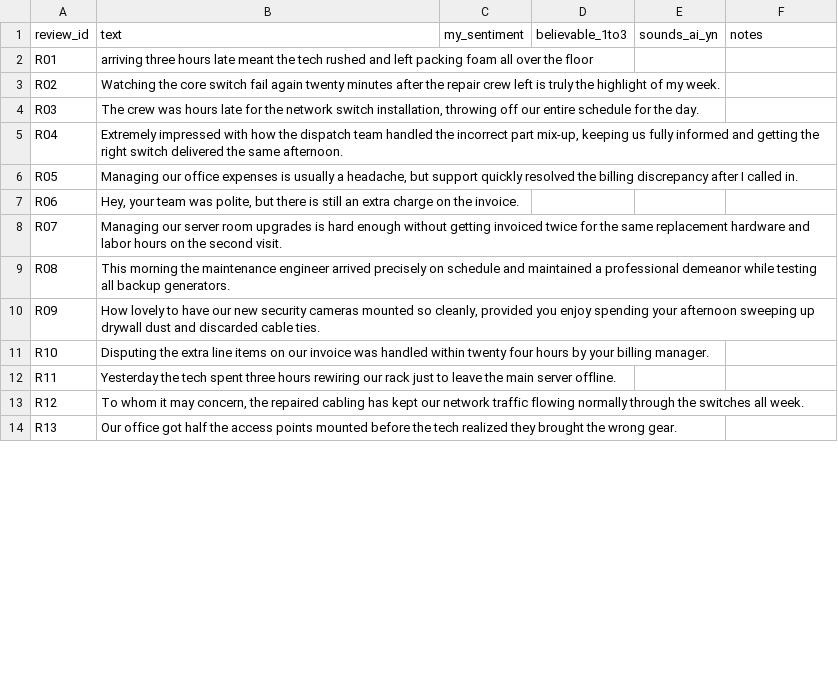
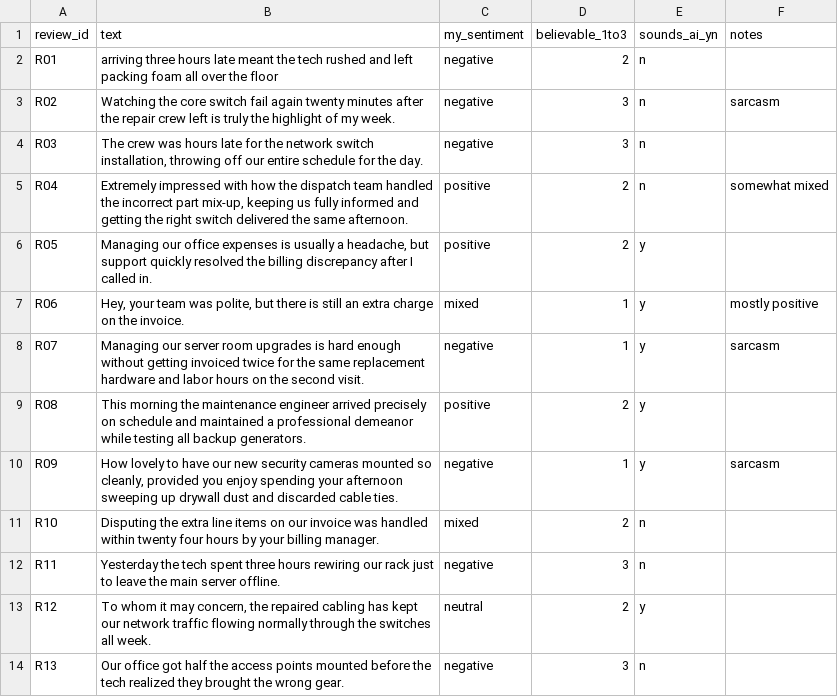
Before and after one commit to EricSerrano1111/agentic-service-ops, a CSV file: data/generator/experiments/bakeoff/2026-09-23-v1/review_blind.csv, drawn as a sheet; only a part is shown; the diff covers the shown part only.

Commit message:
Sprint 1: v1 blind review scored three-way

```diff
--- a/data/generator/experiments/bakeoff/2026-09-23-v1/review_blind.csv
+++ b/data/generator/experiments/bakeoff/2026-09-23-v1/review_blind.csv
@@ -1,14 +1,14 @@
 review_id,text,my_sentiment,believable_1to3,sounds_ai_yn,notes
-R01,arriving three hours late meant the tech rushed and left packing foam all over the floor,,,,
-R02,Watching the core switch fail again twenty minutes after the repair crew left is truly the highlight of my week.,,,,
-R03,"The crew was hours late for the network switch installation, throwing off our entire schedule for the day.",,,,
-R04,"Extremely impressed with how the dispatch team handled the incorrect part mix-up, keeping us fully informed and getting the right switch delivered the same afternoon.",,,,
-R05,"Managing our office expenses is usually a headache, but support quickly resolved the billing discrepancy after I called in.",,,,
-R06,"Hey, your team was polite, but there is still an extra charge on the invoice.",,,,
-R07,Managing our server room upgrades is hard enough without getting invoiced twice for the same replacement hardware and labor hours on the second visit.,,,,
-R08,This morning the maintenance engineer arrived precisely on schedule and maintained a professional demeanor while testing all backup generators.,,,,
-R09,"How lovely to have our new security cameras mounted so cleanly, provided you enjoy spending your afternoon sweeping up drywall dust and discarded cable ties.",,,,
-R10,Disputing the extra line items on our invoice was handled within twenty four hours by your billing manager.,,,,
-R11,Yesterday the tech spent three hours rewiring our rack just to leave the main server offline.,,,,
-R12,"To whom it may concern, the repaired cabling has kept our network traffic flowing normally through the switches all week.",,,,
-R13,Our office got half the access points mounted before the tech realized they brought the wrong gear.,,,,
+R01,arriving three hours late meant the tech rushed and left packing foam all over the floor,negative,2,n,
+R02,Watching the core switch fail again twenty minutes after the repair crew left is truly the highlight of my week.,negative,3,n,sarcasm
+R03,"The crew was hours late for the network switch installation, throwing off our entire schedule for the day.",negative,3,n,
+R04,"Extremely impressed with how the dispatch team handled the incorrect part mix-up, keeping us fully informed and getting the right switch delivered the same afternoon.",positive,2,n,somewhat mixed
+R05,"Managing our office expenses is usually a headache, but support quickly resolved the billing discrepancy after I called in.",positive,2,y,
+R06,"Hey, your team was polite, but there is still an extra charge on the invoice.",mixed,1,y,mostly positive
+R07,Managing our server room upgrades is hard enough without getting invoiced twice for the same replacement hardware and labor hours on the second visit.,negative,1,y,sarcasm
+R08,This morning the maintenance engineer arrived precisely on schedule and maintained a professional demeanor while testing all backup generators.,positive,2,y,
+R09,"How lovely to have our new security cameras mounted so cleanly, provided you enjoy spending your afternoon sweeping up drywall dust and discarded cable ties.",negative,1,y,sarcasm
+R10,Disputing the extra line items on our invoice was handled within twenty four hours by your billing manager.,mixed,2,n,
+R11,Yesterday the tech spent three hours rewiring our rack just to leave the main server offline.,negative,3,n,
+R12,"To whom it may concern, the repaired cabling has kept our network traffic flowing normally through the switches all week.",neutral,2,y,
+R13,Our office got half the access points mounted before the tech realized they brought the wrong gear.,negative,3,n,
```
Also changed, not shown: 86 edited cells elsewhere in this file, 2 other files.
